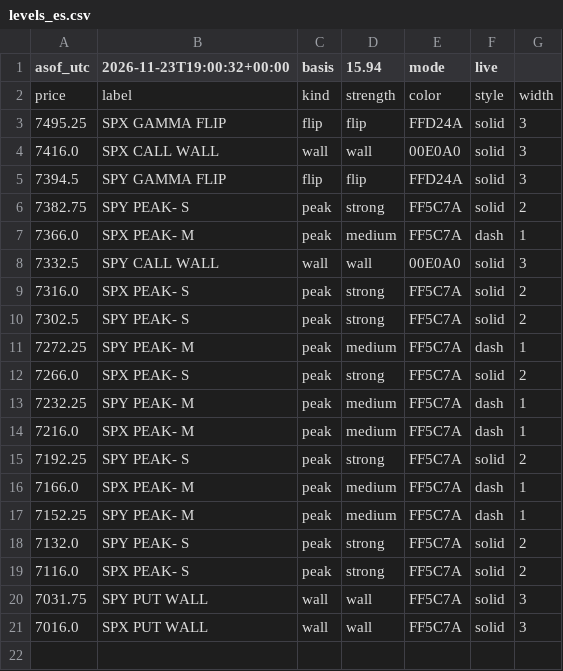
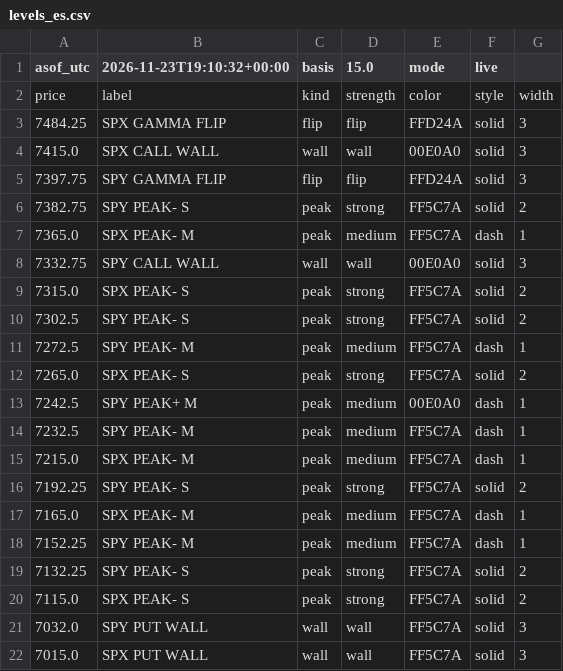
Before and after one commit to mshb4466/mirsad, a CSV file: gamma/levels_es.csv, drawn as a sheet.

```diff
--- a/gamma/levels_es.csv
+++ b/gamma/levels_es.csv
@@ -1,21 +1,22 @@
-asof_utc,2026-11-23T19:00:32+00:00,basis,15.94,mode,live
+asof_utc,2026-11-23T19:10:32+00:00,basis,15.0,mode,live
 price,label,kind,strength,color,style,width
-7495.25,SPX GAMMA FLIP,flip,flip,FFD24A,solid,3
-7416.0,SPX CALL WALL,wall,wall,00E0A0,solid,3
-7394.5,SPY GAMMA FLIP,flip,flip,FFD24A,solid,3
+7484.25,SPX GAMMA FLIP,flip,flip,FFD24A,solid,3
+7415.0,SPX CALL WALL,wall,wall,00E0A0,solid,3
+7397.75,SPY GAMMA FLIP,flip,flip,FFD24A,solid,3
 7382.75,SPY PEAK- S,peak,strong,FF5C7A,solid,2
-7366.0,SPX PEAK- M,peak,medium,FF5C7A,dash,1
-7332.5,SPY CALL WALL,wall,wall,00E0A0,solid,3
-7316.0,SPX PEAK- S,peak,strong,FF5C7A,solid,2
+7365.0,SPX PEAK- M,peak,medium,FF5C7A,dash,1
+7332.75,SPY CALL WALL,wall,wall,00E0A0,solid,3
+7315.0,SPX PEAK- S,peak,strong,FF5C7A,solid,2
 7302.5,SPY PEAK- S,peak,strong,FF5C7A,solid,2
-7272.25,SPY PEAK- M,peak,medium,FF5C7A,dash,1
-7266.0,SPX PEAK- S,peak,strong,FF5C7A,solid,2
-7232.25,SPY PEAK- M,peak,medium,FF5C7A,dash,1
-7216.0,SPX PEAK- M,peak,medium,FF5C7A,dash,1
+7272.5,SPY PEAK- M,peak,medium,FF5C7A,dash,1
+7265.0,SPX PEAK- S,peak,strong,FF5C7A,solid,2
+7242.5,SPY PEAK+ M,peak,medium,00E0A0,dash,1
+7232.5,SPY PEAK- M,peak,medium,FF5C7A,dash,1
+7215.0,SPX PEAK- M,peak,medium,FF5C7A,dash,1
 7192.25,SPY PEAK- S,peak,strong,FF5C7A,solid,2
-7166.0,SPX PEAK- M,peak,medium,FF5C7A,dash,1
+7165.0,SPX PEAK- M,peak,medium,FF5C7A,dash,1
 7152.25,SPY PEAK- M,peak,medium,FF5C7A,dash,1
-7132.0,SPY PEAK- S,peak,strong,FF5C7A,solid,2
-7116.0,SPX PEAK- S,peak,strong,FF5C7A,solid,2
-7031.75,SPY PUT WALL,wall,wall,FF5C7A,solid,3
-7016.0,SPX PUT WALL,wall,wall,FF5C7A,solid,3
+7132.25,SPY PEAK- S,peak,strong,FF5C7A,solid,2
+7115.0,SPX PEAK- S,peak,strong,FF5C7A,solid,2
+7032.0,SPY PUT WALL,wall,wall,FF5C7A,solid,3
+7015.0,SPX PUT WALL,wall,wall,FF5C7A,solid,3
```
Also changed, not shown: 3 other files.
